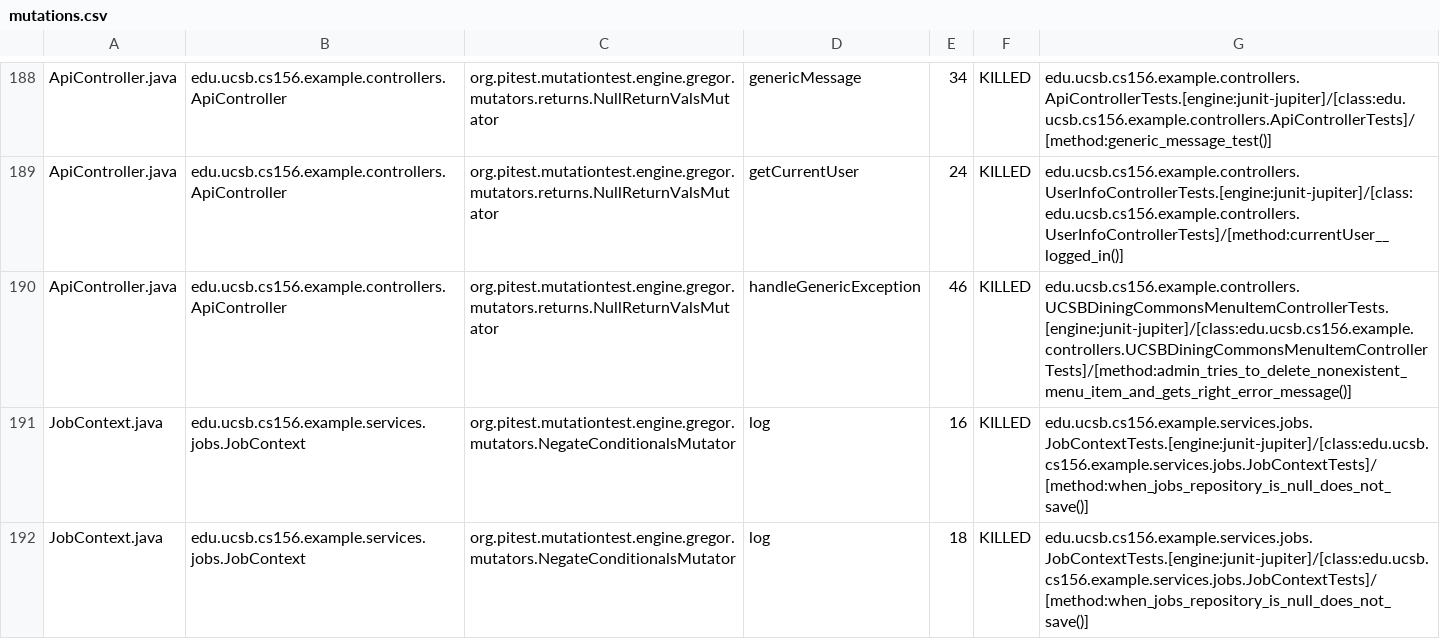
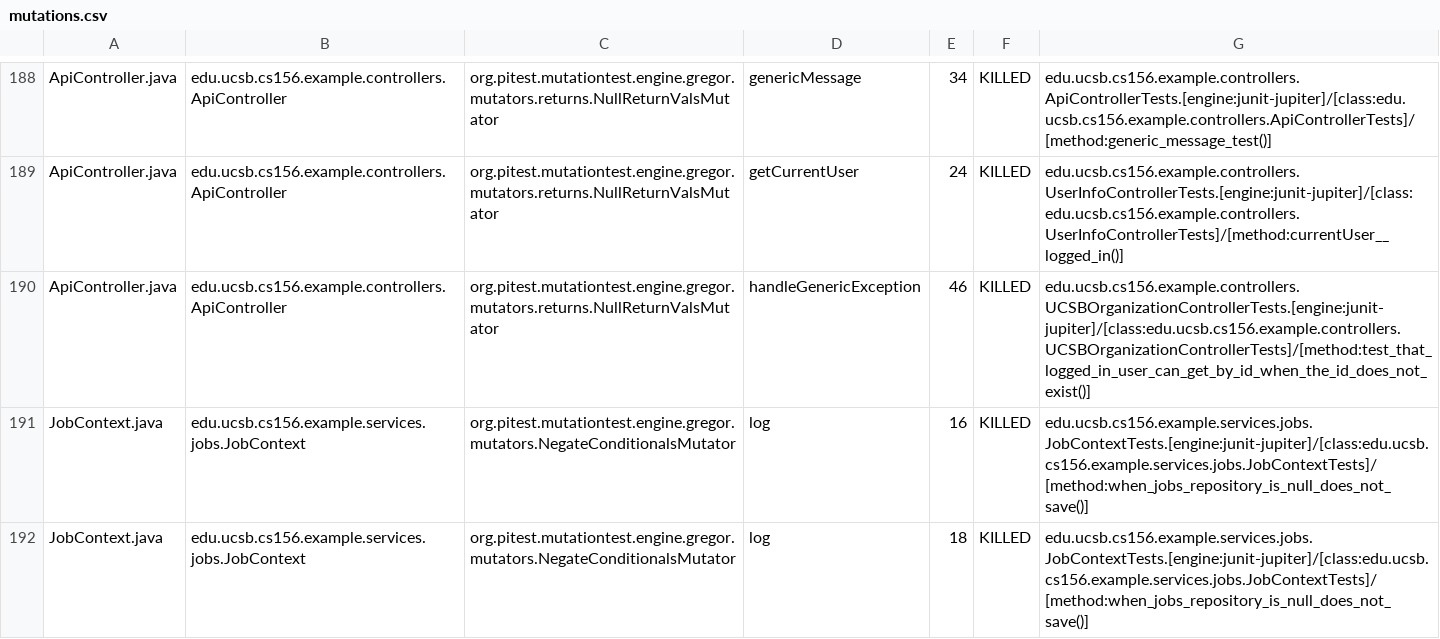
Before and after one commit to ucsb-cs156-s26/team02-s26-11, a CSV file: prs/114/pitest/mutations.csv, drawn as a sheet; only a part is shown, gaps mark what is left out.

Commit message:
Deploying to gh-pages from @ ucsb-cs156-s26/team02-s26-11@182696c7279e9516c5889c515d92718b0cd920e6 🚀

```diff
--- a/prs/114/pitest/mutations.csv
+++ b/prs/114/pitest/mutations.csv
@@ -189,3 +189,3 @@ ApiController.java,edu.ucsb.cs156.example.controllers.ApiController,org.pitest.m
 ApiController.java,edu.ucsb.cs156.example.controllers.ApiController,org.pitest.mutationtest.engine.gregor.mutators.returns.NullReturnValsMutator,getCurrentUser,24,KILLED,edu.ucsb.cs156.example.controllers.UserInfoControllerTests.[engine:junit-jupiter]/[class:edu.ucsb.cs156.example.controllers.UserInfoControllerTests]/[method:currentUser__logged_in()]
-ApiController.java,edu.ucsb.cs156.example.controllers.ApiController,org.pitest.mutationtest.engine.gregor.mutators.returns.NullReturnValsMutator,handleGenericException,46,KILLED,edu.ucsb.cs156.example.controllers.UCSBDiningCommonsMenuItemControllerTests.[engine:junit-jupiter]/[class:edu.ucsb.cs156.example.controllers.UCSBDiningCommonsMenuItemControllerTests]/[method:admin_tries_to_delete_nonexistent_menu_item_and_gets_right_error_message()]
+ApiController.java,edu.ucsb.cs156.example.controllers.ApiController,org.pitest.mutationtest.engine.gregor.mutators.returns.NullReturnValsMutator,handleGenericException,46,KILLED,edu.ucsb.cs156.example.controllers.UCSBOrganizationControllerTests.[engine:junit-jupiter]/[class:edu.ucsb.cs156.example.controllers.UCSBOrganizationControllerTests]/[method:test_that_logged_in_user_can_get_by_id_when_the_id_does_not_exist()]
 JobContext.java,edu.ucsb.cs156.example.services.jobs.JobContext,org.pitest.mutationtest.engine.gregor.mutators.NegateConditionalsMutator,log,16,KILLED,edu.ucsb.cs156.example.services.jobs.JobContextTests.[engine:junit-jupiter]/[class:edu.ucsb.cs156.example.services.jobs.JobContextTests]/[method:when_jobs_repository_is_null_does_not_save()]
```
Also changed, not shown: 22 other files.
